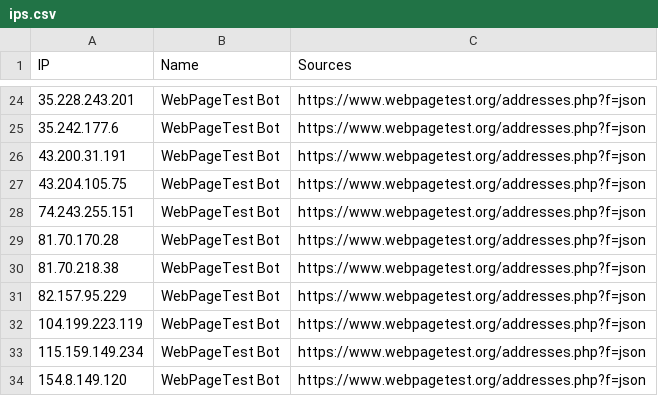
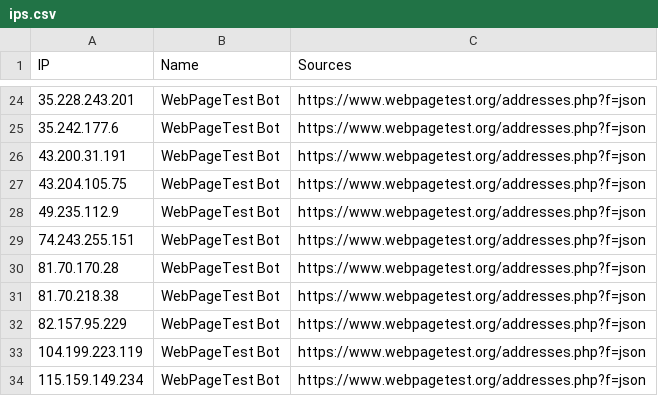
Before and after one commit to sefinek/trusted-ips-whitelist, a CSV file: lists/webpagetestbot/ips.csv, drawn as a sheet; only a part is shown, gaps mark what is left out; the shorter side is filled out with more unchanged rows; the diff names each change by its address in the sheet, - before the commit and + after, or states it on an @@ line.

Commit message:
Auto-update IP lists (6 modified files) - Thu, 23 Apr 2026 06:00:34 GMT

```diff
--- a/lists/webpagetestbot/ips.csv
+++ b/lists/webpagetestbot/ips.csv
+row 28: 49.235.112.9 | WebPageTest Bot | https://www.webpagetest.org/addresses.php?f=json
```
Also changed, not shown: 5 other files.
